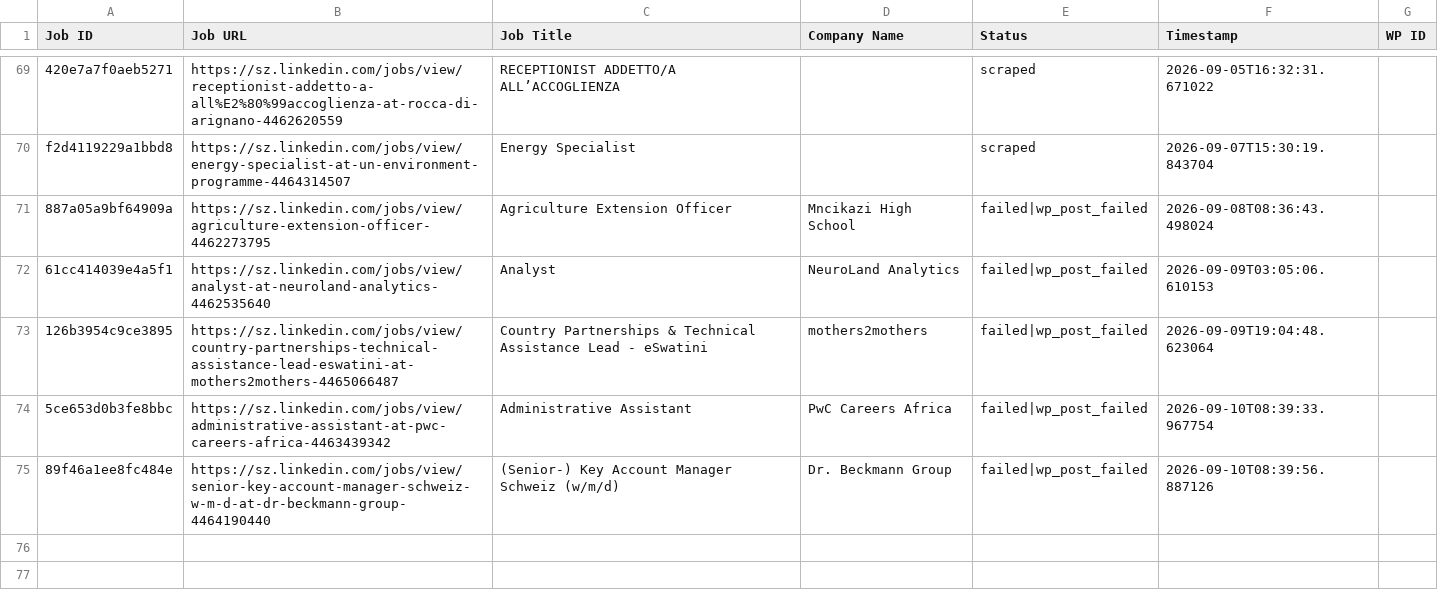
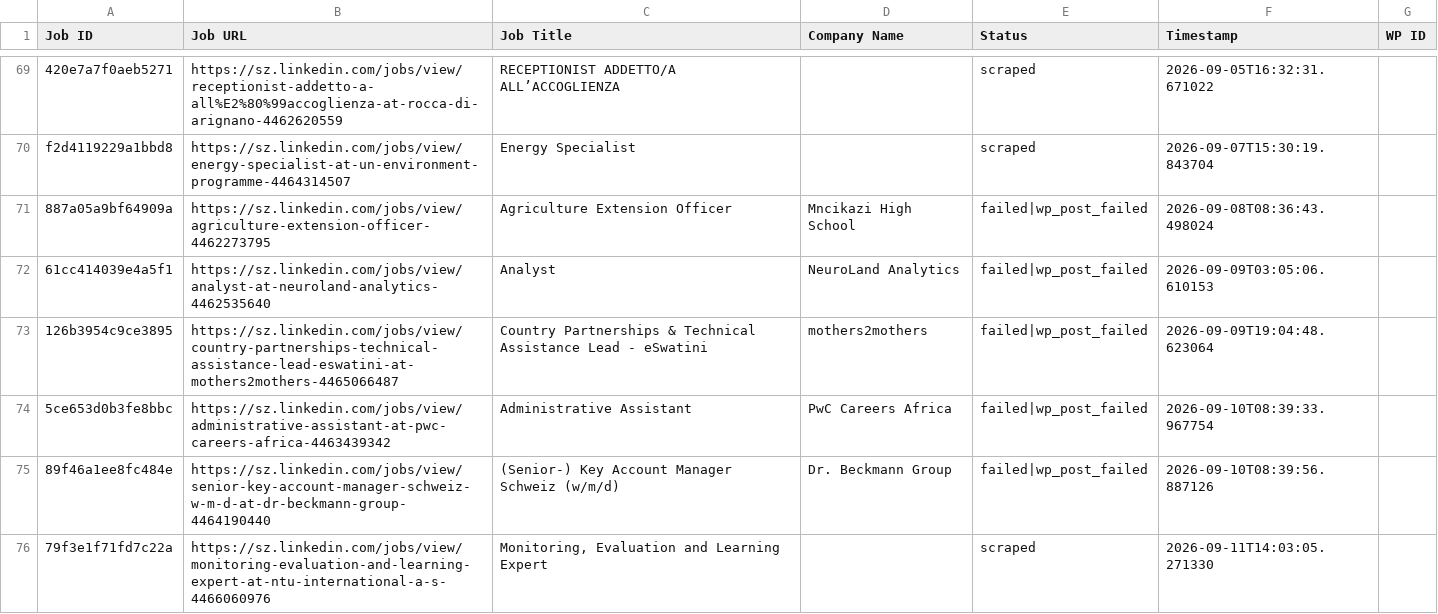
Before and after one commit to mimusdesign/sz, a CSV file: processed_jobs.csv, drawn as a sheet; only a part is shown, gaps mark what is left out.

```diff
--- a/processed_jobs.csv
+++ b/processed_jobs.csv
@@ -76 +76,2 @@ f2d4119229a1bbd8,https://sz.linkedin.com/jobs/view/energy-specialist-at-un-envir
 89f46a1ee8fc484e,https://sz.linkedin.com/jobs/view/senior-key-account-manager-schweiz-w-m-d-at-dr-beckmann-group-4464190440,(Senior-) Key Account Manager Schweiz (w/m/d),Dr. Beckmann Group,failed|wp_post_failed,2026-09-10T08:39:56.887126,
+79f3e1f71fd7c22a,https://sz.linkedin.com/jobs/view/monitoring-evaluation-and-learning-expert-at-ntu-international-a-s-4466060976,"Monitoring, Evaluation and Learning Expert",,scraped,2026-09-11T14:03:05.271330,
```
